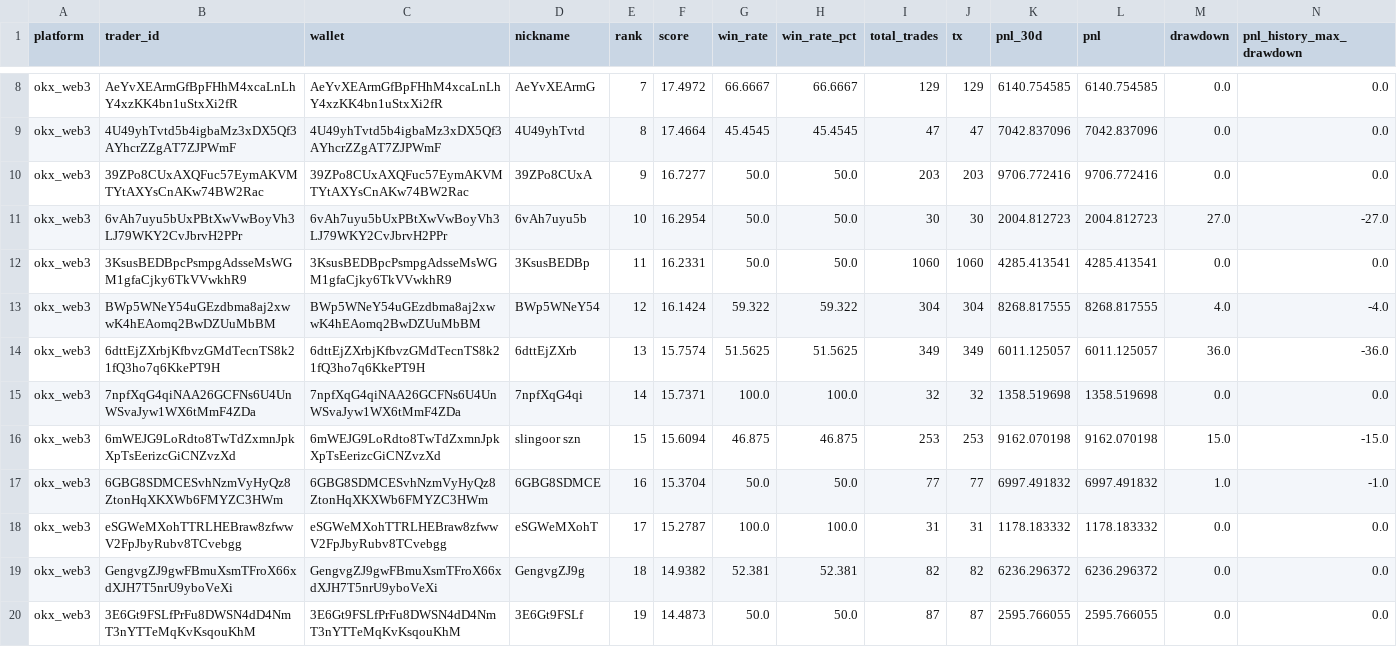
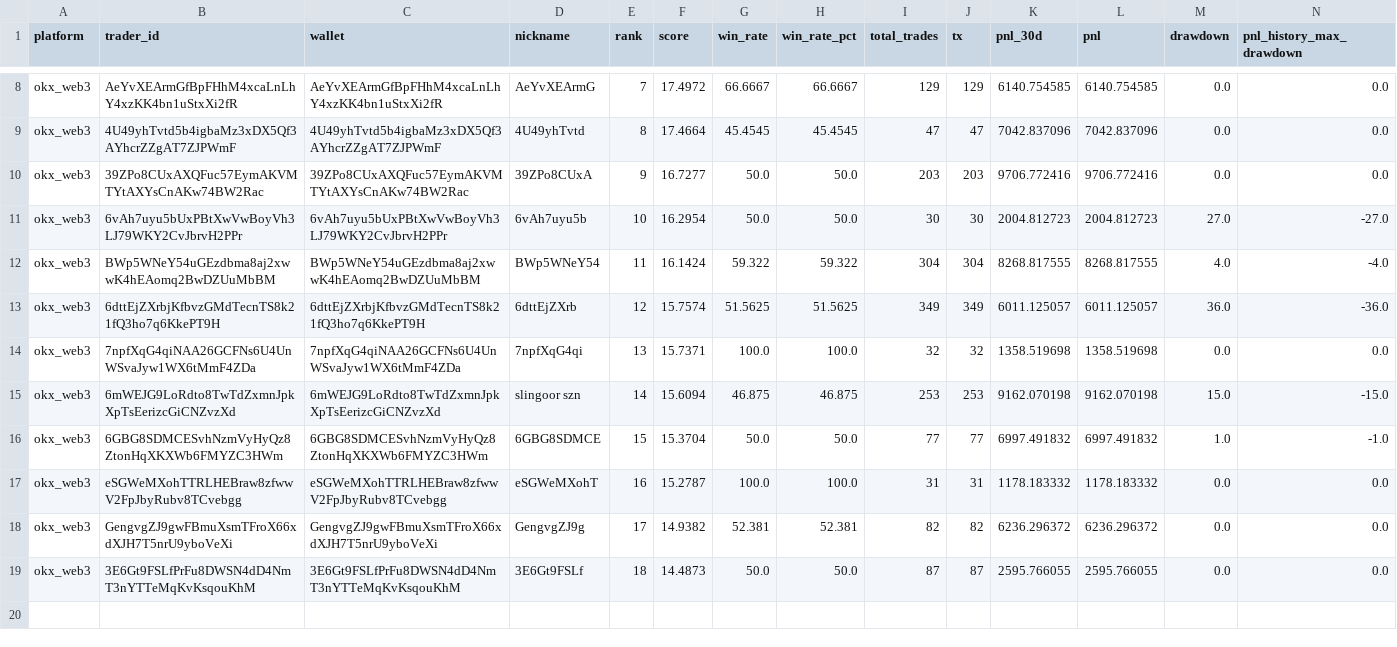
Before and after one commit to tmk202/trading-tmk, a CSV file: data/copy_trade/wallet_selection.csv, drawn as a sheet; only a part is shown, gaps mark what is left out; removed rows and columns are numbered as before the commit, all else as after; rows hold the shown columns only; the diff names each change by its address in the sheet, - before the commit and + after, or states it on an @@ line.

```diff
--- a/data/copy_trade/wallet_selection.csv
+++ b/data/copy_trade/wallet_selection.csv
-row 12: okx_web3 | 3KsusBEDBpcPsmpgAdsseMsWGM1gfaCjky6TkVVwkhR9 | 3KsusBEDBpcPsmpgAdsseMsWGM1gfaCjky6TkVVwkhR9 | 3KsusBEDBp | 11 | 16.2331 | 50.0 | 50.0 | 1060 | 1060 | 4285.413541 | 4285.413541 | 0.0 | 0.0
-E12 (rank): 12
+E12 (rank): 11
-E13 (rank): 13
+E13 (rank): 12
-E14 (rank): 14
+E14 (rank): 13
-E15 (rank): 15
+E15 (rank): 14
-E16 (rank): 16
+E16 (rank): 15
-E17 (rank): 17
+E17 (rank): 16
-E18 (rank): 18
+E18 (rank): 17
-E19 (rank): 19
+E19 (rank): 18
```
Also changed, not shown: data/copy_trade/consensus_signals.csv, data/copy_trade/promising_wallets.csv, 8 other files.
